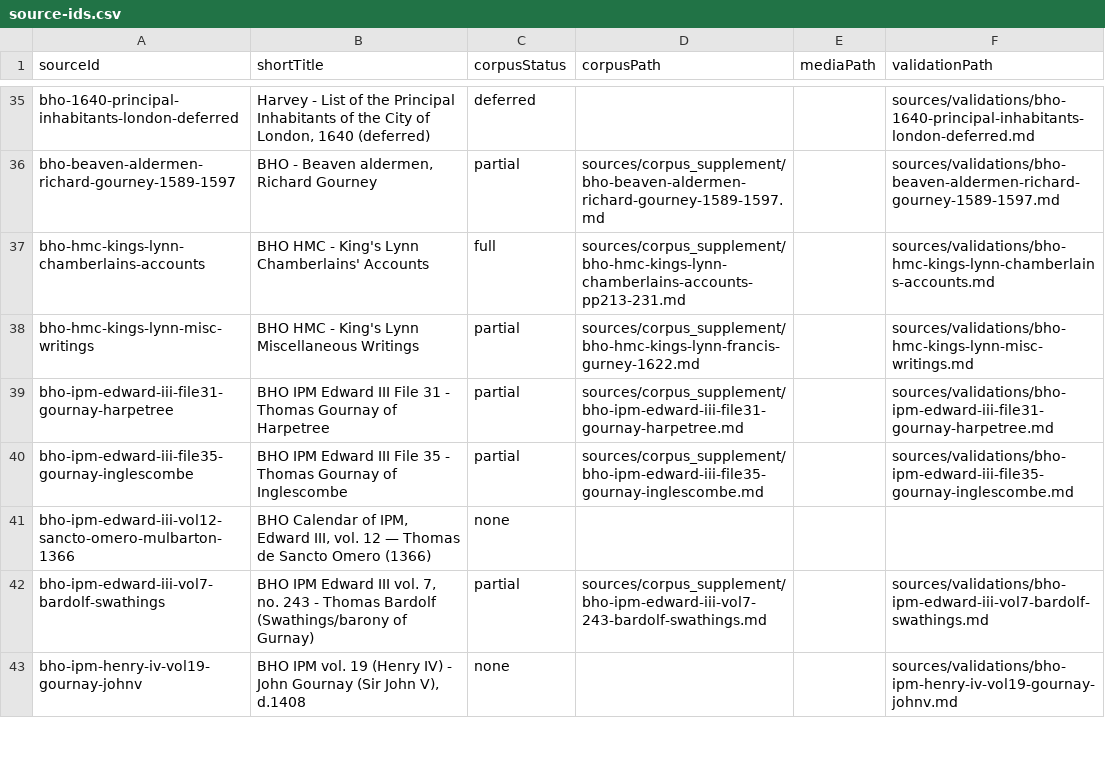
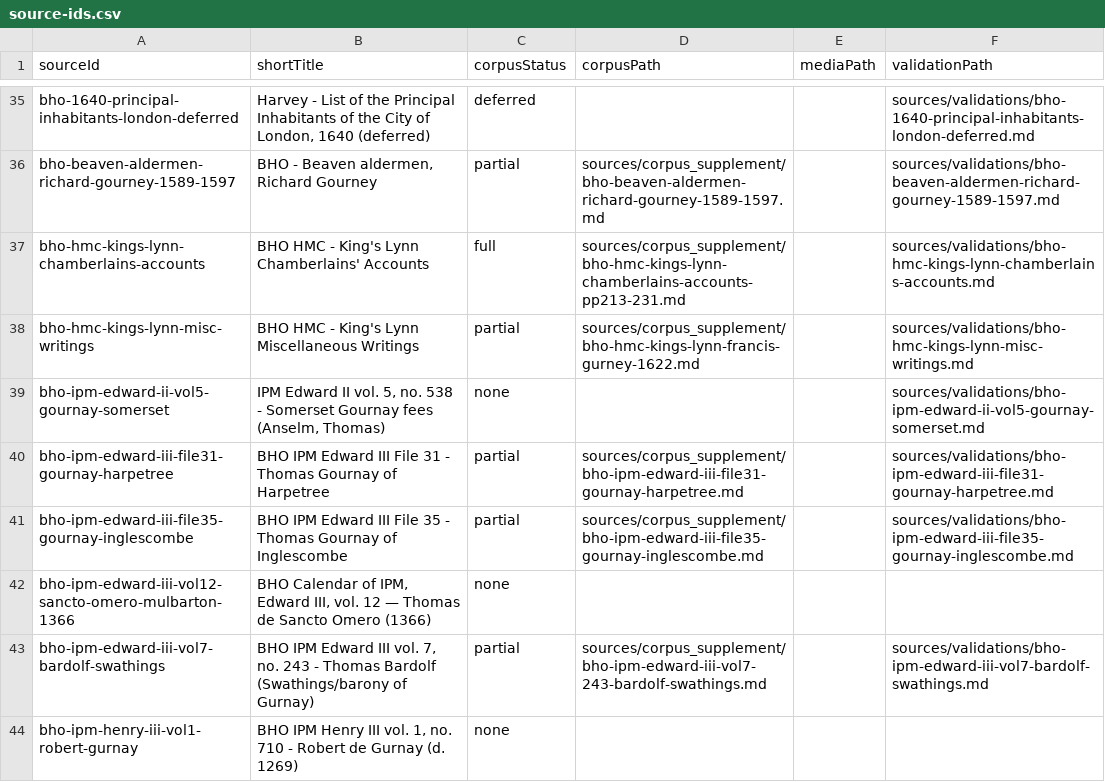
Before and after one commit to allengurney/gurney-genealogy, a CSV file: data/indexes/source-ids.csv, drawn as a sheet; only a part is shown, gaps mark what is left out; the shorter side is filled out with more unchanged rows; the diff covers the shown part only; the diff names each change by its address in the sheet, - before the commit and + after, or states it on an @@ line.

```diff
--- a/data/indexes/source-ids.csv
+++ b/data/indexes/source-ids.csv
+row 39: bho-ipm-edward-ii-vol5-gournay-somerset | IPM Edward II vol. 5, no. 538 - Somerset Gournay fees (Anselm, Thomas) | none |  |  | sources/validations/bho-ipm-edward-ii-vol5-gournay-somerset.md
+row 44: bho-ipm-henry-iii-vol1-robert-gurnay | BHO IPM Henry III vol. 1, no. 710 - Robert de Gurnay (d. 1269) | none
```
Also changed, not shown: 5 added rows elsewhere in this file, data/indexes/all-ids.csv, research/future-research/research-leads.csv, 10 other files.
